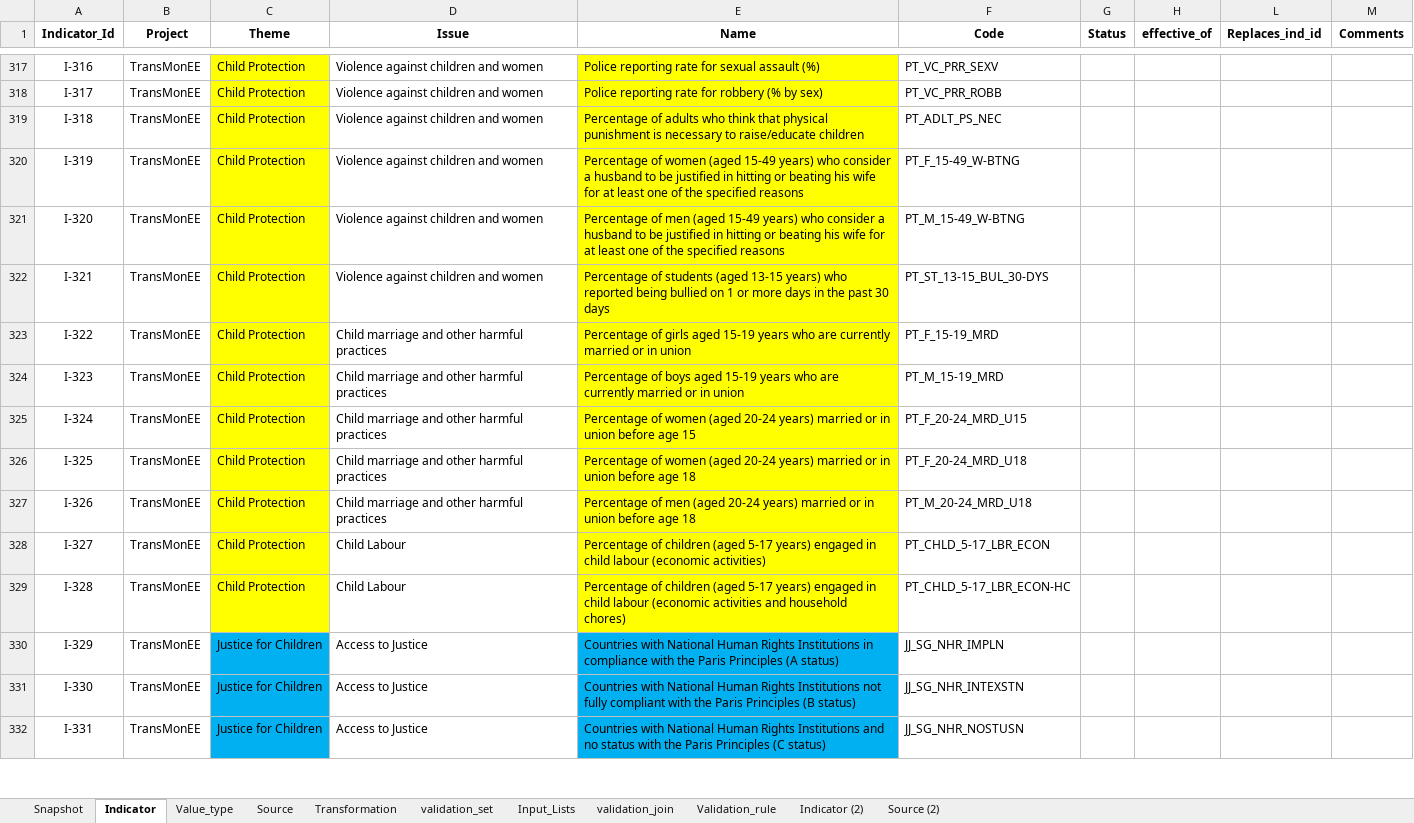
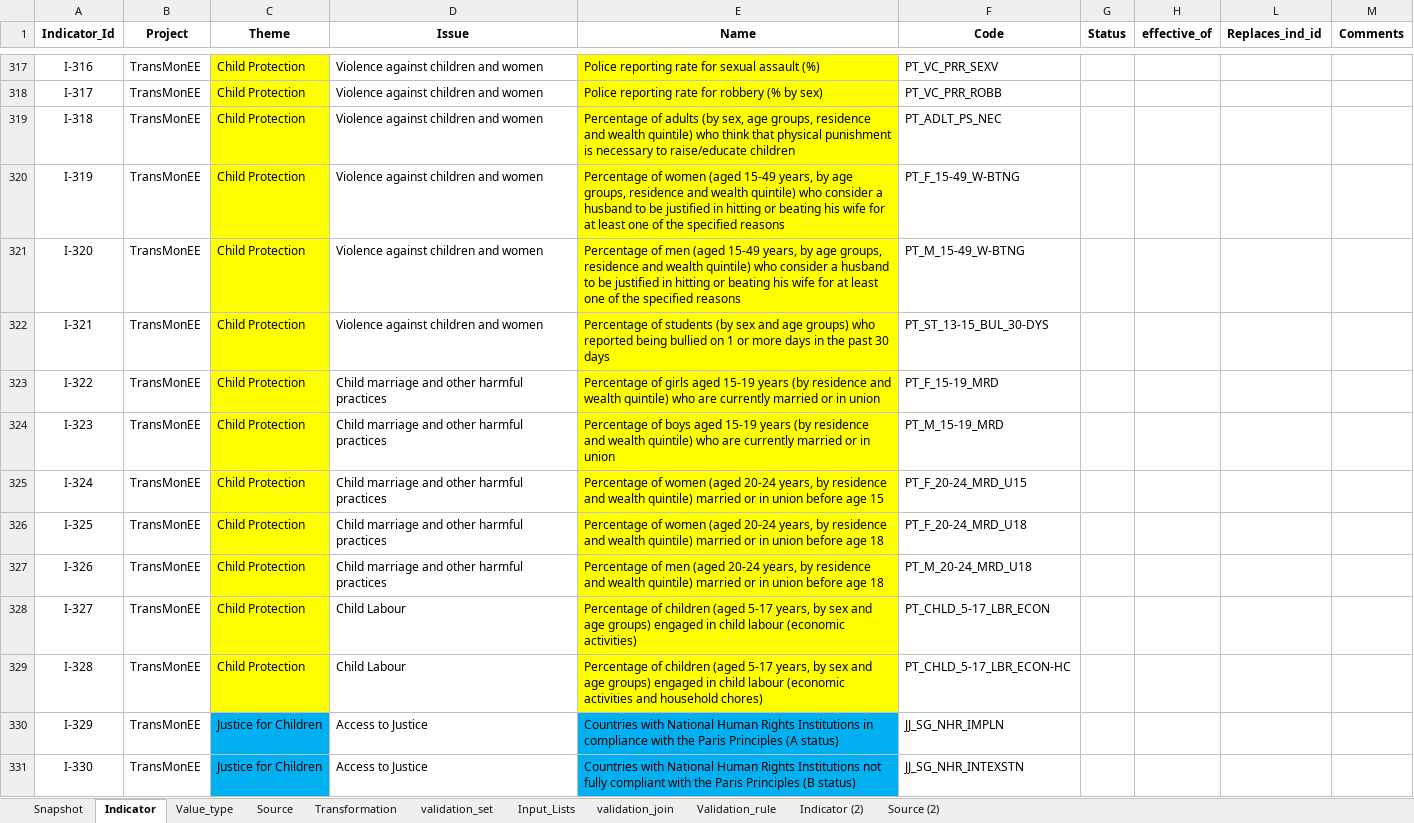
Before and after one commit to UNICEFECAR/data-etl, an Excel workbook: tmee/data_in/data_dictionary/indicator_dictionary_TM_v7.xlsx, sheet Indicator, drawn as a sheet; only a part is shown, gaps mark what is left out; the shorter side is filled out with more unchanged rows; values as stored, in another font and other column widths than the file's, no borders; the diff names each change by its address in the sheet, - before the commit and + after, or states it on an @@ line.

```diff
--- a/tmee/data_in/data_dictionary/indicator_dictionary_TM_v7.xlsx (sheet Indicator)
+++ b/tmee/data_in/data_dictionary/indicator_dictionary_TM_v7.xlsx (sheet Indicator)
-E319 (Name): …of adults who think…
+E319 (Name): …of adults (by sex, age groups, residence and wealth quintile) who think…
-E320 (Name): …(aged 15-49 years) who consider…
+E320 (Name): …(aged 15-49 years, by age groups, residence and wealth quintile) who consider…
-E321 (Name): …(aged 15-49 years) who consider…
+E321 (Name): …(aged 15-49 years, by age groups, residence and wealth quintile) who consider…
-E322 (Name): …of students (aged 13-15 years) who reported…
+E322 (Name): …of students (by sex and age groups) who reported…
-E323 (Name): …15-19 years who are…
+E323 (Name): …15-19 years (by residence and wealth quintile) who are…
-E324 (Name): …15-19 years who are…
+E324 (Name): …15-19 years (by residence and wealth quintile) who are…
-E325 (Name): …(aged 20-24 years) married or…
+E325 (Name): …(aged 20-24 years, by residence and wealth quintile) married or…
-E326 (Name): …(aged 20-24 years) married or…
+E326 (Name): …(aged 20-24 years, by residence and wealth quintile) married or…
-E327 (Name): …(aged 20-24 years) married or…
+E327 (Name): …(aged 20-24 years, by residence and wealth quintile) married or…
-E328 (Name): …(aged 5-17 years) engaged in…
+E328 (Name): …(aged 5-17 years, by sex and age groups) engaged in…
-E329 (Name): …(aged 5-17 years) engaged in…
+E329 (Name): …(aged 5-17 years, by sex and age groups) engaged in…
```
Also changed, not shown: sheet Snapshot, sheet Value_type, 4 other files.
